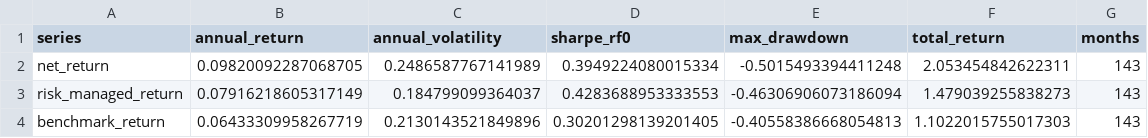
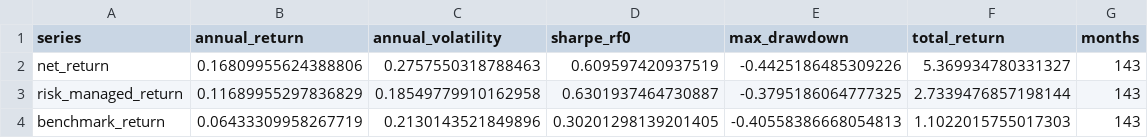
Before and after one commit to Shirllll/a-share-quant-research, a CSV file: output/metrics.csv, drawn as a sheet.

```diff
--- a/output/metrics.csv
+++ b/output/metrics.csv
@@ -1,4 +1,4 @@
 series,annual_return,annual_volatility,sharpe_rf0,max_drawdown,total_return,months
-net_return,0.09820092287068705,0.2486587767141989,0.3949224080015334,-0.5015493394411248,2.053454842622311,143
-risk_managed_return,0.07916218605317149,0.184799099364037,0.4283688953333553,-0.46306906073186094,1.479039255838273,143
+net_return,0.16809955624388806,0.2757550318788463,0.609597420937519,-0.4425186485309226,5.369934780331327,143
+risk_managed_return,0.11689955297836829,0.18549779910162958,0.6301937464730887,-0.3795186064777325,2.7339476857198144,143
 benchmark_return,0.06433309958267719,0.2130143521849896,0.30201298139201405,-0.40558386668054813,1.1022015755017303,143
```
Also changed, not shown: output/advanced_annual.csv, output/advanced_backtest.csv, 26 other files.
